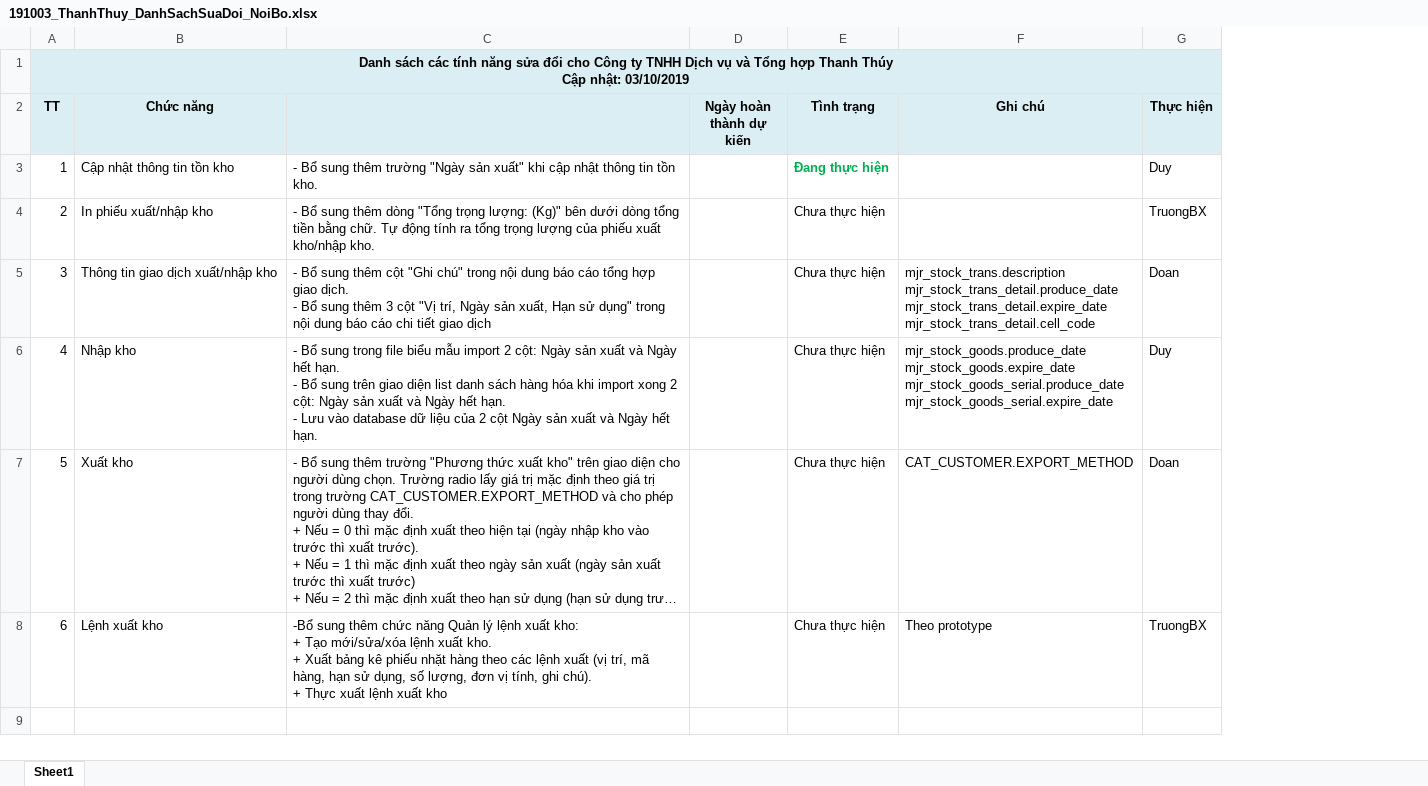
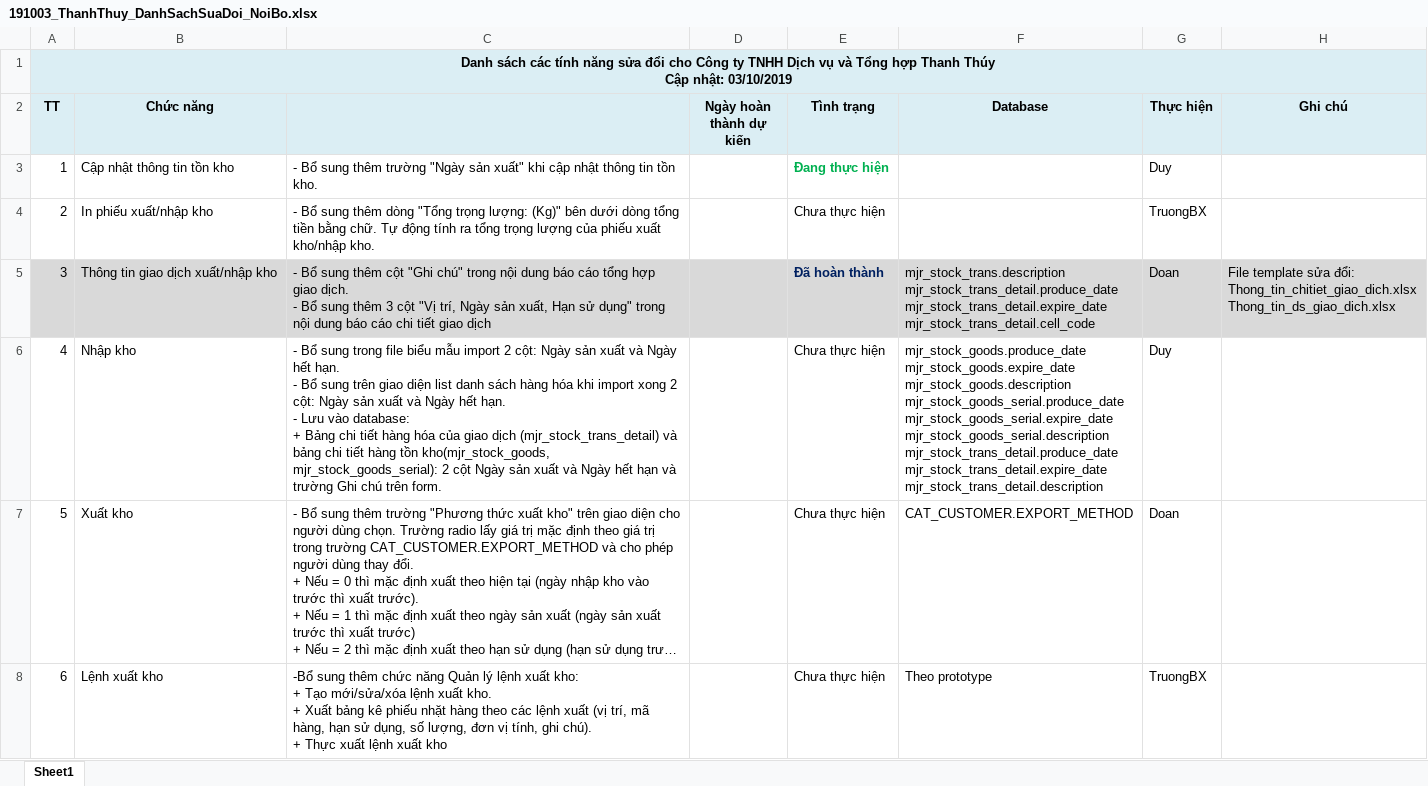
Before and after one commit to duyot/WMS, an Excel workbook: Document/5.Reference/191003_ThanhThuy_DanhSachSuaDoi_NoiBo.xlsx, sheet Sheet1, drawn as a sheet; long unchanged cells end in …; values as stored, in another font and other column widths than the file's, no borders; ↵ is a line break in a cell; the diff names each change by its address in the sheet, - before the commit and + after, or states it on an @@ line.

```diff
--- a/Document/5.Reference/191003_ThanhThuy_DanhSachSuaDoi_NoiBo.xlsx (sheet Sheet1)
+++ b/Document/5.Reference/191003_ThanhThuy_DanhSachSuaDoi_NoiBo.xlsx (sheet Sheet1)
+column H (Ghi chú), row 5: File template sửa đổi: ↵ Thong_tin_chitiet_giao_dich.xlsx ↵ Thong_tin_ds_giao_dich.xlsx
-F2: Ghi chú
+F2: Database
-A5:G5 fill: none
+A5:G5 fill: #D9D9D9
-E5 (Tình trạng): Chưa thực hiện
+E5 (Tình trạng): Đã hoàn thành
@@ E5 bold: off → on, text colour: black → #002060 @@
-C6: …Lưu vào database dữ liệu của 2 cột Ngày sản xuất và Ngày hết hạn.
+C6: …Lưu vào database: ↵ + Bảng chi tiết hàng hóa của giao dịch (mjr_stock_trans_detail) và bảng chi tiết hàng tồn kho(mjr_stock_goods, mjr_stock_goods_serial): 2 cột Ngày sản xuất và Ngày hết hạn và trường Ghi chú trên form.
-F6 (Database): mjr_stock_goods.produce_date ↵ mjr_stock_goods.expire_date ↵ mjr_stock_goods_serial.produce_date ↵ mjr_stock_goods_serial.expire_date
+F6 (Database): mjr_stock_goods.produce_date ↵ mjr_stock_goods.expire_date ↵ mjr_stock_goods.description ↵ mjr_stock_goods_serial.produce_date ↵ mjr_stock_goods_serial.expire_date ↵ mjr_stock_goods_serial.description ↵ mjr_stock_trans_detail.produce_date ↵ mjr_stock_trans_detail.expire_date ↵ mjr_stock_trans_detail.description
```
Also changed, not shown: Document/2.Design/Template/Thong_tin_chitiet_giao_dich.xlsx, Document/2.Design/Template/Thong_tin_ds_giao_dich.xlsx, 7 other files.
